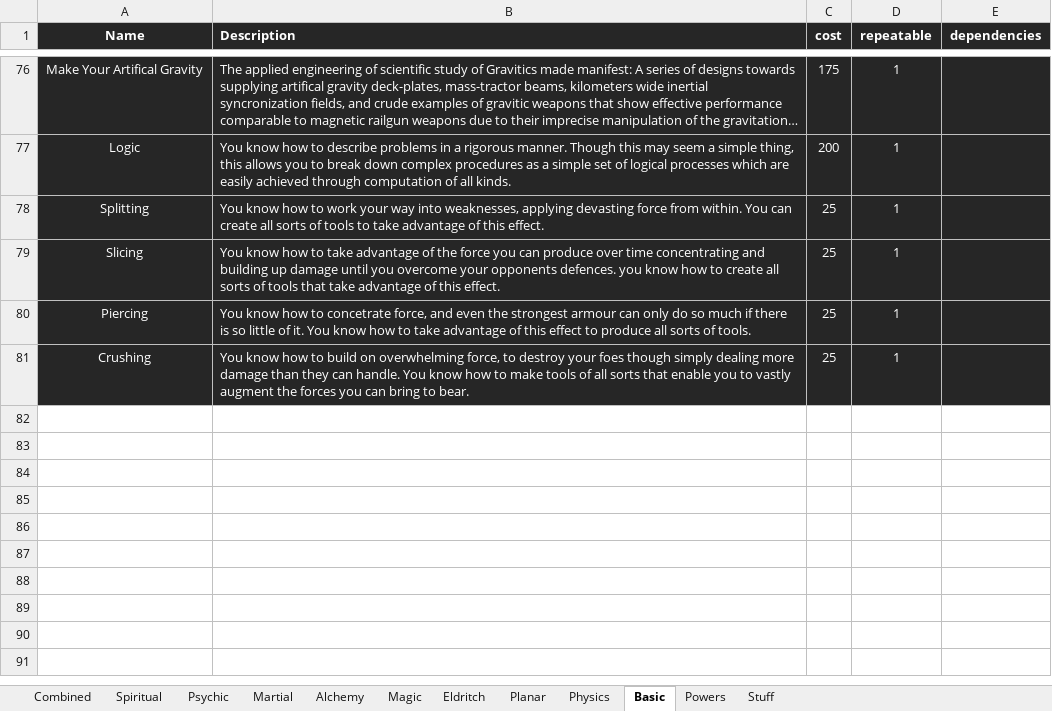
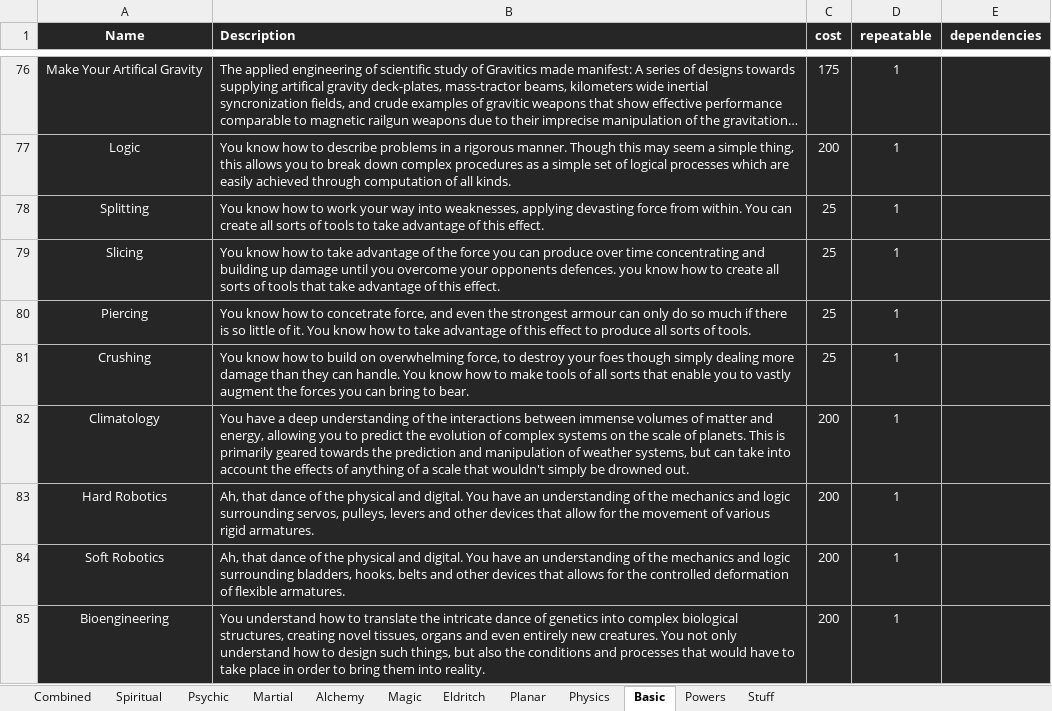
Before and after one commit to Emizaquel/March-of-Civilization, an Excel workbook: perks.xlsx, sheet Basic, drawn as a sheet; only a part is shown, gaps mark what is left out; long unchanged cells end in …; values as stored, in another font and other column widths than the file's, no borders; table styles not drawn; the diff names each change by its address in the sheet, - before the commit and + after, or states it on an @@ line.

```diff
--- a/perks.xlsx (sheet Basic)
+++ b/perks.xlsx (sheet Basic)
+row 82: Climatology | You have a deep understanding of the interactions between immense volumes of matter and energy, allowing you to predict the evolution of complex systems on the scale of planets. This is primarily geared towards the prediction and manipulation of weather systems, but can take into account the effects of anything of a scale that wouldn't simply be drowned out. | 200 | 1
+row 83: Hard Robotics | Ah, that dance of the physical and digital. You have an understanding of the mechanics and logic surrounding servos, pulleys, levers and other devices that allow for the movement of various rigid armatures. | 200 | 1
+row 84: Soft Robotics | Ah, that dance of the physical and digital. You have an understanding of the mechanics and logic surrounding bladders, hooks, belts and other devices that allows for the controlled deformation of flexible armatures. | 200 | 1
+row 85: Bioengineering | You understand how to translate the intricate dance of genetics into complex biological structures, creating novel tissues, organs and even entirely new creatures. You not only understand how to design such things, but also the conditions and processes that would have to take place in order to bring them into reality. | 200 | 1
```
Also changed, not shown: sheet Alchemy, sheet Physics, sheet Psychic, sheet Magic, sheet Planar, sheet Eldritch, 4 more sheets, 2 other files.
